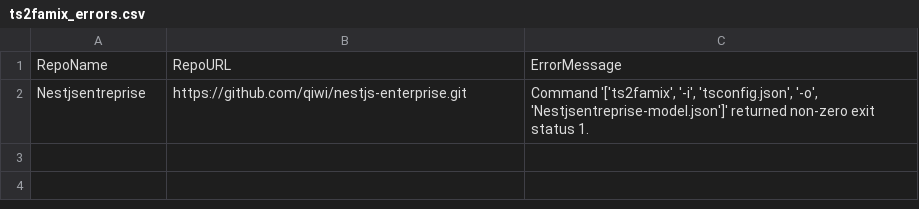
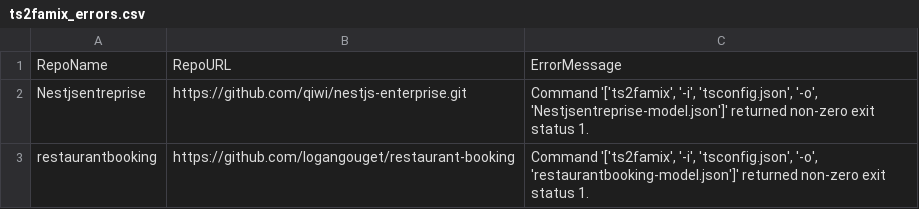
Before and after one commit to RobinHermet/Pharo_Project, a CSV file: data/ts2famix_errors.csv, drawn as a sheet; the diff names each change by its address in the sheet, - before the commit and + after, or states it on an @@ line.

```diff
--- a/data/ts2famix_errors.csv
+++ b/data/ts2famix_errors.csv
+row 3: restaurantbooking | https://github.com/logangouget/restaurant-booking | Command '['ts2famix', '-i', 'tsconfig.json', '-o', 'restaurantbooking-model.json']' returned non-zero exit status 1.
```
Also changed, not shown: data/merged_errors.csv, data/projects_nestjs.csv, 21 other files.
